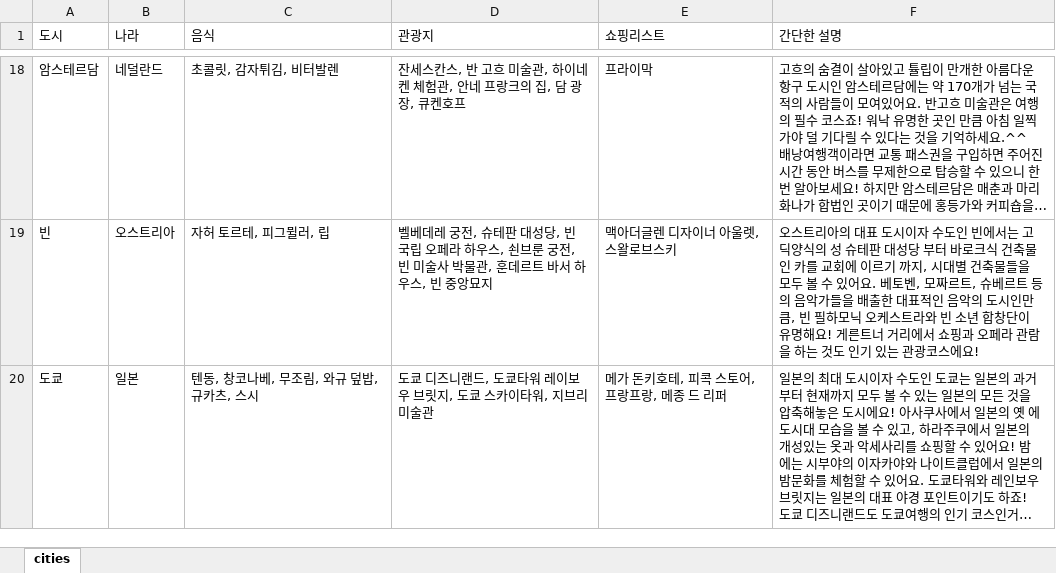
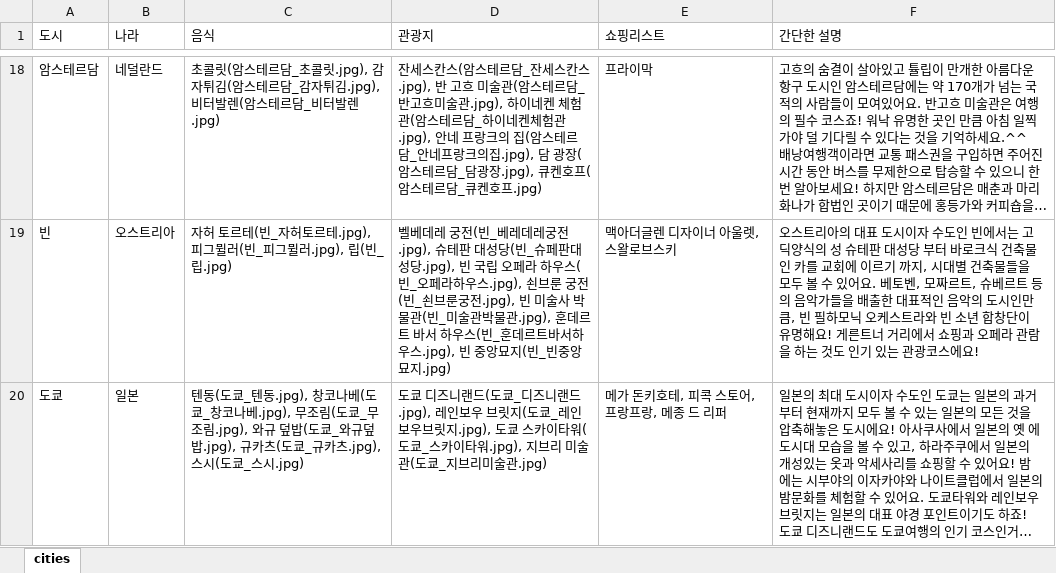
Before and after one commit to Choyoungju/C4T, an Excel workbook: cities/cities.xlsx, sheet cities, drawn as a sheet; only a part is shown, gaps mark what is left out; long unchanged cells end in …; values as stored, in another font and other column widths than the file's, no borders; the diff covers the shown part only; the diff names each change by its address in the sheet, - before the commit and + after, or states it on an @@ line.

```diff
--- a/cities/cities.xlsx (sheet cities)
+++ b/cities/cities.xlsx (sheet cities)
-C18 (음식): 초콜릿, 감자튀김, 비터발렌
+C18 (음식): 초콜릿(암스테르담_초콜릿.jpg), 감자튀김(암스테르담_감자튀김.jpg), 비터발렌(암스테르담_비터발렌.jpg)
-D18 (관광지): …세스칸스, 반 고흐 미술관, 하이네켄 체험관, 안네 프랑크의 집, 담 광장, 큐켄호프
+D18 (관광지): …세스칸스(암스테르담_잔세스칸스.jpg), 반 고흐 미술관(암스테르담_반고흐미술관.jpg), 하이네켄 체험관(암스테르담_하이네켄체험관.jpg), 안네 프랑크의 집(암스테르담_안네프랑크의집.jpg), 담 광장(암스테르담_담광장.jpg), 큐켄호프(암스테르담_큐켄호프.jpg)
-C19 (음식): 자허 토르테, 피그뮐러, 립
+C19 (음식): 자허 토르테(빈_자허토르테.jpg), 피그뮐러(빈_피그뮐러.jpg), 립(빈_립.jpg)
-D19 (관광지): …레 궁전, 슈테판 대성당, 빈 국립 오페라 하우스, 쇤브룬 궁전, 빈 미술사 박물관, 훈데르트 바서 하우스, 빈 중앙묘지
+D19 (관광지): …레 궁전(빈_베레데레궁전.jpg), 슈테판 대성당(빈_슈페판대성당.jpg), 빈 국립 오페라 하우스(빈_오페라하우스.jpg), 쇤브룬 궁전(빈_쇤브룬궁전.jpg), 빈 미술사 박물관(빈_미술관박물관.jpg), 훈데르트 바서 하우스(빈_훈데르트바서하우스.jpg), 빈 중앙묘지(빈_빈중앙묘지.jpg)
-C20 (음식): 텐동, 창코나베, 무조림, 와규 덮밥, 규카츠, 스시
+C20 (음식): 텐동(도쿄_텐동.jpg), 창코나베(도쿄_창코나베.jpg), 무조림(도쿄_무조림.jpg), 와규 덮밥(도쿄_와규덮밥.jpg), 규카츠(도쿄_규카츠.jpg), 스시(도쿄_스시.jpg)
-D20 (관광지): …즈니랜드, 도쿄타워 레이보우 브릿지, 도쿄 스카이타워, 지브리 미술관
+D20 (관광지): …즈니랜드(도쿄_디즈니랜드.jpg), 레인보우 브릿지(도쿄_레인보우브릿지.jpg), 도쿄 스카이타워(도쿄_스카이타워.jpg), 지브리 미술관(도쿄_지브리미술관.jpg)
```
Also changed, not shown: 32 edited cells elsewhere in this sheet, 5 other files.
